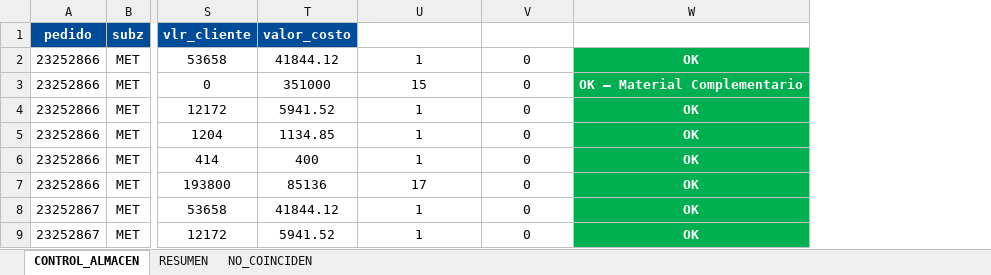
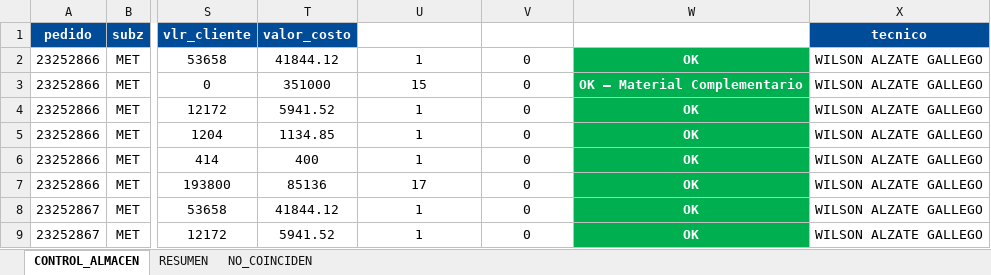
Before and after one commit to agaviria-projects/control_ans_v2, an Excel workbook: data_clean/CONTROL_ALMACEN.xlsx, sheet CONTROL_ALMACEN, drawn as a sheet; only a part is shown, gaps mark what is left out; values as stored, in another font and other column widths than the file's, no borders; the diff names each change by its address in the sheet, - before the commit and + after, or states it on an @@ line.

Commit message:
🔧 Mejora lectura TXT Fénix y agrega columna 'TÉCNICO' (BUSCARV Planilla Consumos)

```diff
--- a/data_clean/CONTROL_ALMACEN.xlsx (sheet CONTROL_ALMACEN)
+++ b/data_clean/CONTROL_ALMACEN.xlsx (sheet CONTROL_ALMACEN)
+column X (tecnico), rows 2-9: all WILSON ALZATE GALLEGO
```
Also changed, not shown: sheet NO_COINCIDEN, 4 other files.
